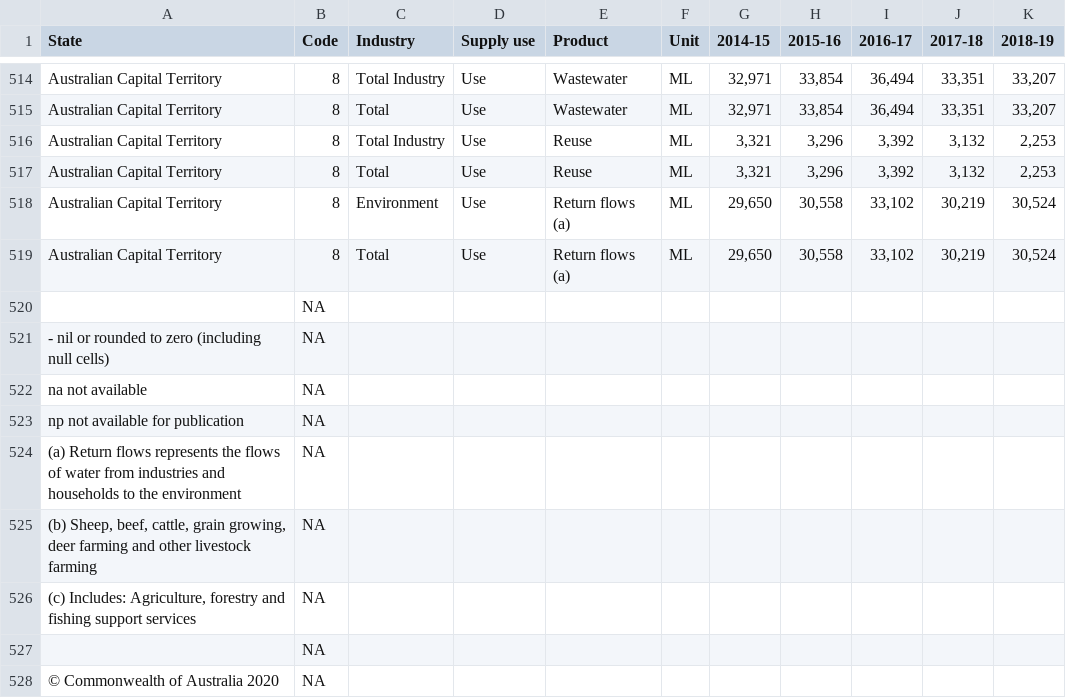
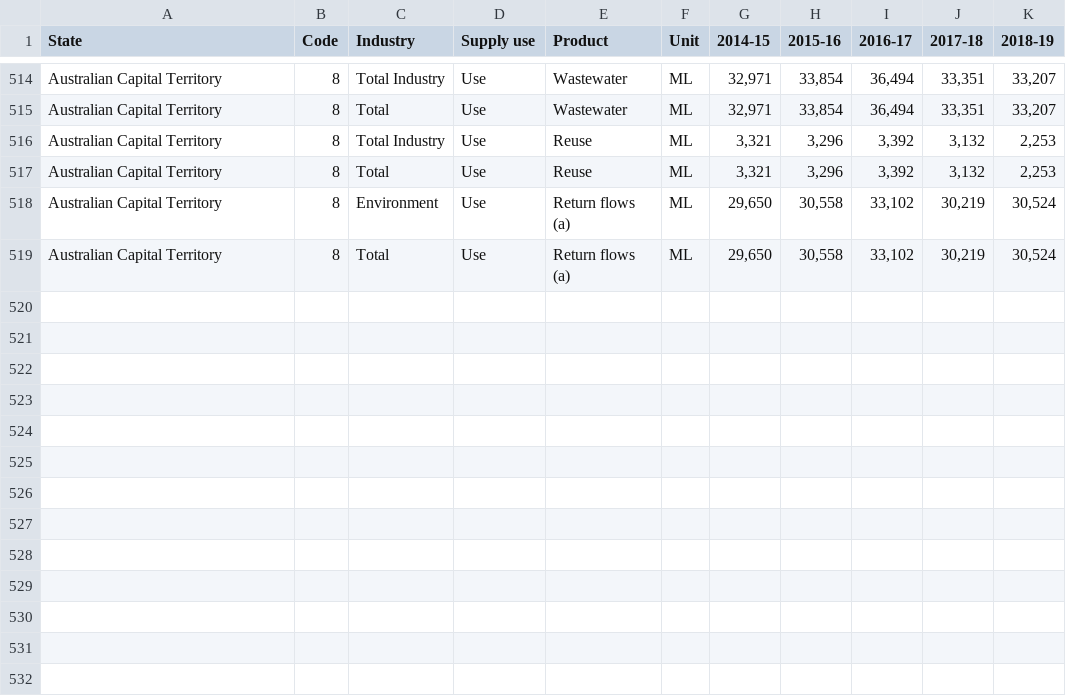
Before and after one commit to TingHanGan/utilisationOfWaterAUS, a CSV file: Datasets/water_use_cleaned.csv, drawn as a sheet; only a part is shown, gaps mark what is left out.

Commit message:
Add files via upload

```diff
--- a/Datasets/water_use_cleaned.csv
+++ b/Datasets/water_use_cleaned.csv
@@ -519,10 +519 @@
 "Australian Capital Territory",8,"Total","Use","Return flows (a)","ML","29,650","30,558","33,102","30,219","30,524"
-"",NA,"","","","","","","","",""
-" -  nil or rounded to zero (including null cells)",NA,"","","","","","","","",""
-"na not available",NA,"","","","","","","","",""
-"np not available for publication",NA,"","","","","","","","",""
-"(a) Return flows represents the flows of water from industries and households to the environment",NA,"","","","","","","","",""
-"(b) Sheep, beef, cattle, grain growing, deer farming and other livestock farming",NA,"","","","","","","","",""
-"(c) Includes: Agriculture, forestry and fishing support services",NA,"","","","","","","","",""
-"",NA,"","","","","","","","",""
-"© Commonwealth of Australia 2020",NA,"","","","","","","","",""
```
